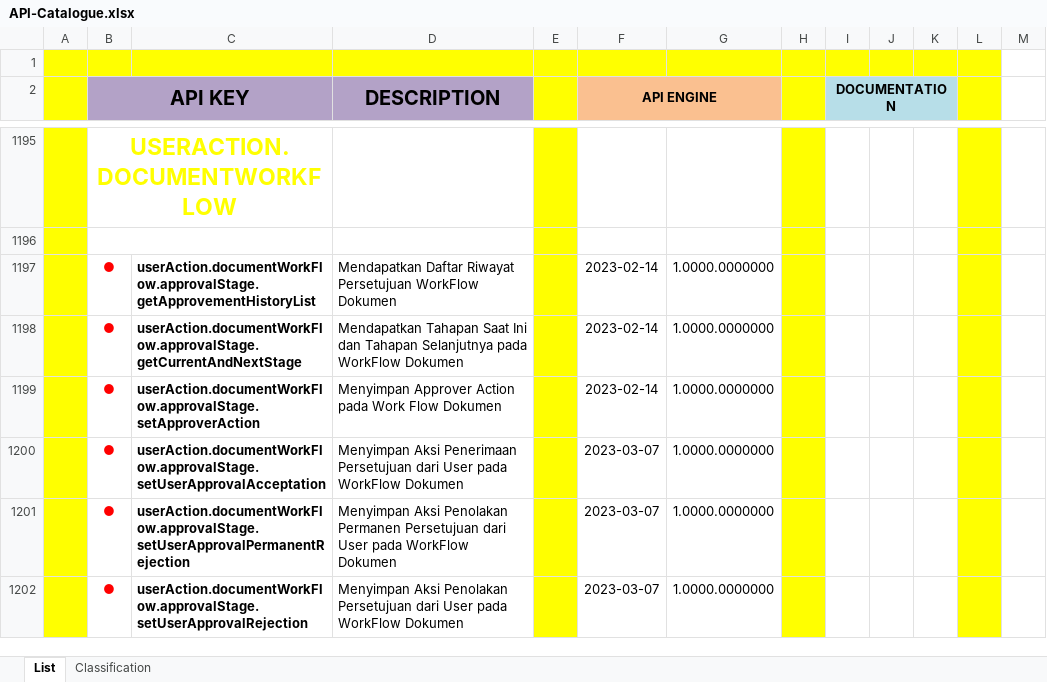
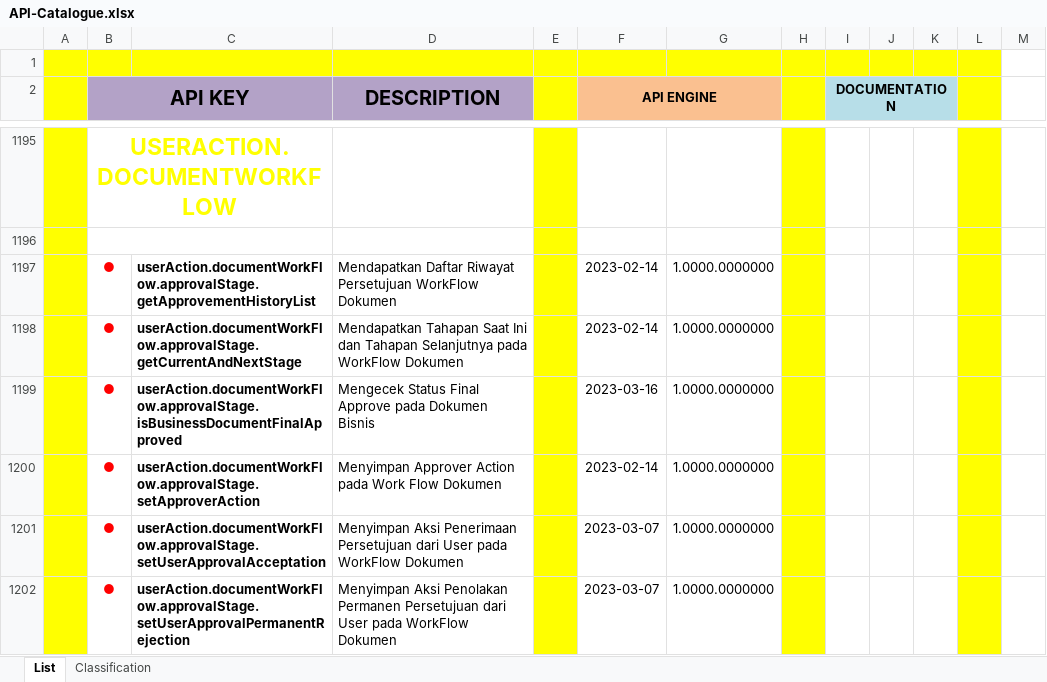
Before and after one commit to ptqdctechnologies/ERPReborn, an Excel workbook: Documentation/Documents/Blue Print/Documents - API/API-Catalogue.xlsx, sheet List, drawn as a sheet; only a part is shown, gaps mark what is left out; the shorter side is filled out with more unchanged rows; values as stored, in another font and other column widths than the file's, no borders; the diff names each change by its address in the sheet, - before the commit and + after, or states it on an @@ line.

```diff
--- a/Documentation/Documents/Blue Print/Documents - API/API-Catalogue.xlsx (sheet List)
+++ b/Documentation/Documents/Blue Print/Documents - API/API-Catalogue.xlsx (sheet List)
+row 1199:  | ● | userAction.documentWorkFlow.approvalStage.isBusinessDocumentFinalApproved | Mengecek Status Final Approve pada Dokumen Bisnis |  | 2023-03-16 | 1.0000.0000000
```
Also changed, not shown: Documentation/Documents/Blue Print/Documents - Model/Model-Catalogue.xlsx, 8 other files.
